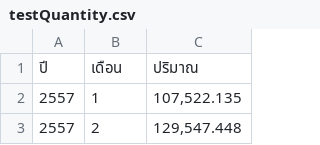
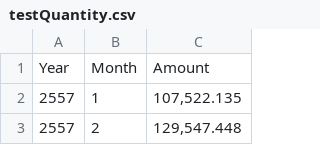
Before and after one commit to PankaewtaS/sugarCrane, a CSV file: testQuantity.csv, drawn as a sheet; only a part is shown; removed rows and columns are numbered as before the commit, all else as after; the diff names each change by its address in the sheet, - before the commit and + after, or states it on an @@ line.

Commit message:
Update testQuantity.csv

```diff
--- a/testQuantity.csv
+++ b/testQuantity.csv
-row 1: ปี | เดือน | ปริมาณ
+row 1: Year | Month | Amount
```
